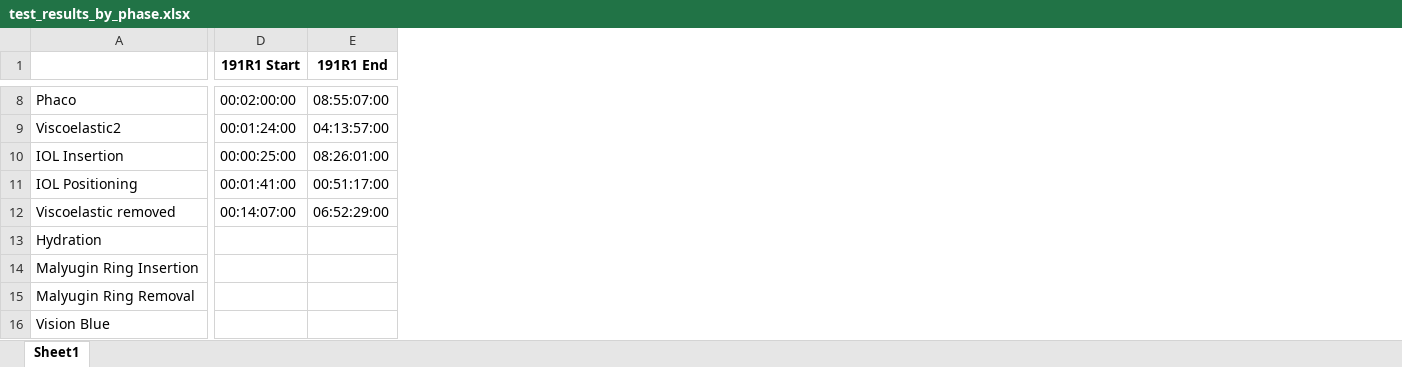
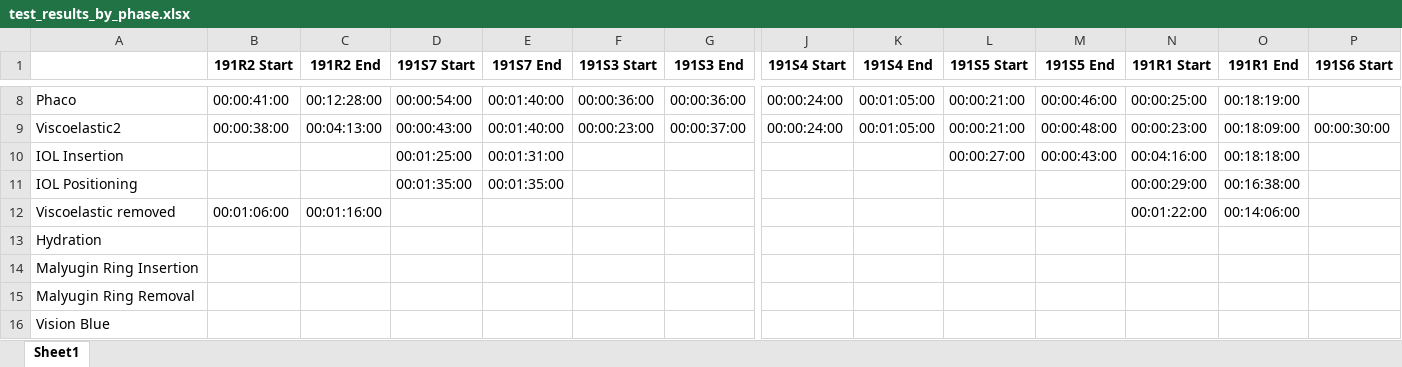
Before and after one commit to BooshraNazifa/cataract_surgery, an Excel workbook: test_results_by_phase.xlsx, sheet Sheet1, drawn as a sheet; only a part is shown, gaps mark what is left out; values as stored, in another font and other column widths than the file's, no borders; addresses are those after the commit; the diff covers the shown part only; the diff names each change by its address in the sheet, - before the commit and + after, or states it on an @@ line.

```diff
--- a/test_results_by_phase.xlsx (sheet Sheet1)
+++ b/test_results_by_phase.xlsx (sheet Sheet1)
+column B (191R2 Start), rows 8-12: 00:00:41:00 | 00:00:38:00 |  |  | 00:01:06:00
+column C (191R2 End), rows 8-12: 00:12:28:00 | 00:04:13:00 |  |  | 00:01:16:00
+column D (191S7 Start), rows 8-11: 00:00:54:00 | 00:00:43:00 | 00:01:25:00 | 00:01:35:00
+column E (191S7 End), rows 8-11: 00:01:40:00 | 00:01:40:00 | 00:01:31:00 | 00:01:35:00
+column F (191S3 Start), rows 8-9: 00:00:36:00 | 00:00:23:00
+column G (191S3 End), rows 8-9: 00:00:36:00 | 00:00:37:00
+column J (191S4 Start), rows 8-9: 00:00:24:00 | 00:00:24:00
+column K (191S4 End), rows 8-9: 00:01:05:00 | 00:01:05:00
+column L (191S5 Start), rows 8-10: 00:00:21:00 | 00:00:21:00 | 00:00:27:00
+column M (191S5 End), rows 8-10: 00:00:46:00 | 00:00:48:00 | 00:00:43:00
+column P (191S6 Start), row 9: 00:00:30:00
-N8 (191R1 Start): 00:02:00:00
+N8 (191R1 Start): 00:00:25:00
-O8 (191R1 End): 08:55:07:00
+O8 (191R1 End): 00:18:19:00
-N9 (191R1 Start): 00:01:24:00
+N9 (191R1 Start): 00:00:23:00
-O9 (191R1 End): 04:13:57:00
+O9 (191R1 End): 00:18:09:00
-N10 (191R1 Start): 00:00:25:00
+N10 (191R1 Start): 00:04:16:00
-O10 (191R1 End): 08:26:01:00
+O10 (191R1 End): 00:18:18:00
-N11 (191R1 Start): 00:01:41:00
+N11 (191R1 Start): 00:00:29:00
-O11 (191R1 End): 00:51:17:00
+O11 (191R1 End): 00:16:38:00
-N12 (191R1 Start): 00:14:07:00
+N12 (191R1 Start): 00:01:22:00
-O12 (191R1 End): 06:52:29:00
+O12 (191R1 End): 00:14:06:00
```
Also changed, not shown: 9 added columns and 26 edited cells elsewhere in this sheet, 5 other files.
